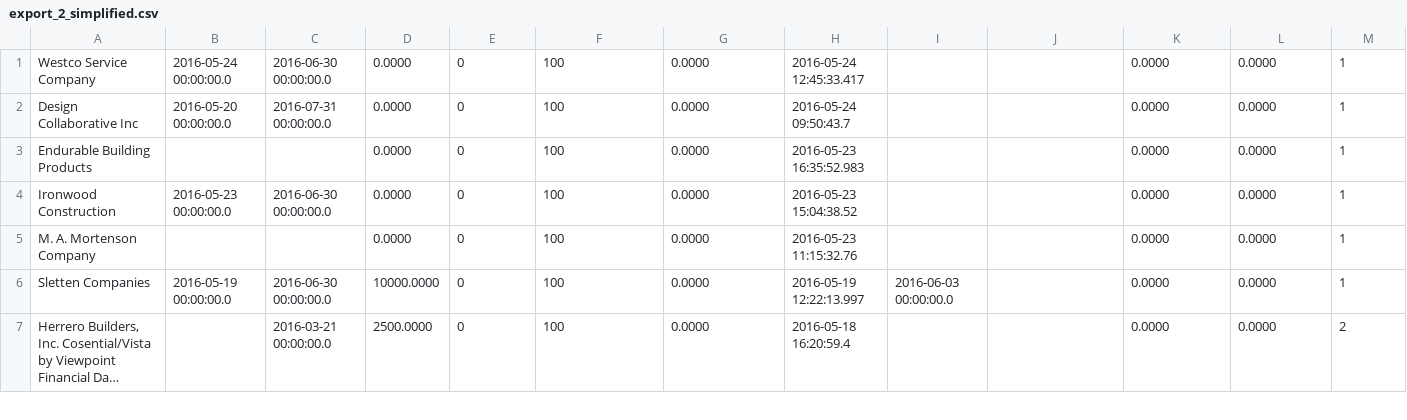
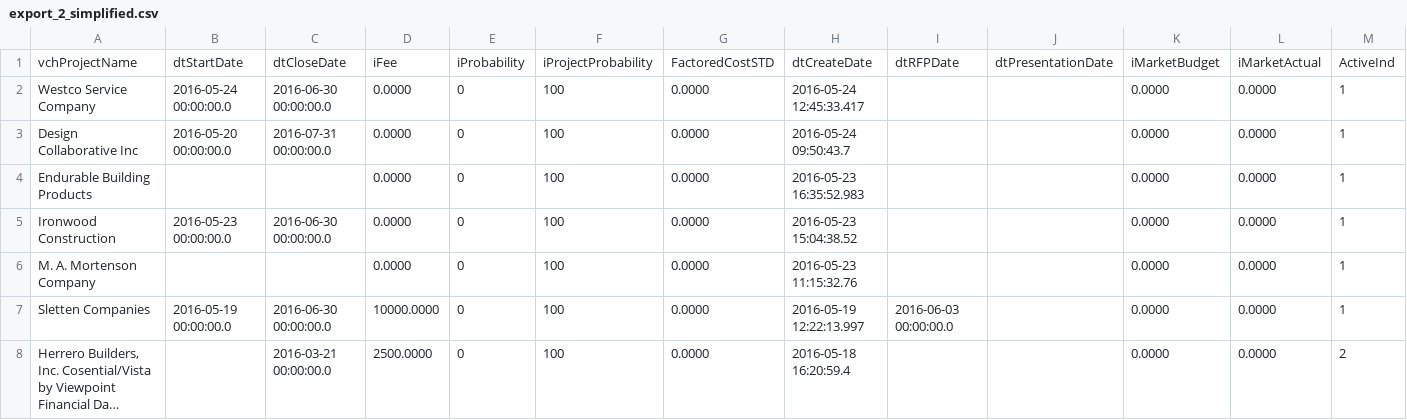
Before and after one commit to GabeDeLaO/jupy, a CSV file: data/export_2_simplified.csv, drawn as a sheet; only a part is shown; long unchanged cells end in …; rows hold the shown columns only; the diff names each change by its address in the sheet, - before the commit and + after, or states it on an @@ line.

Commit message:
Simplified the data for exploration.

```diff
--- a/data/export_2_simplified.csv
+++ b/data/export_2_simplified.csv
+row 1: vchProjectName | dtStartDate | dtCloseDate | iFee | iProbability | iProjectProbability | FactoredCostSTD | dtCreateDate | dtRFPDate | dtPresentationDate | iMarketBudget | iMarketActual | ActiveInd
```
Also changed, not shown: 1 other file.
